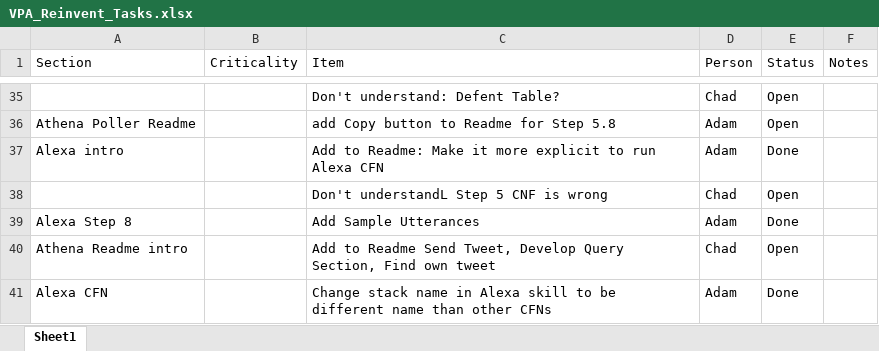
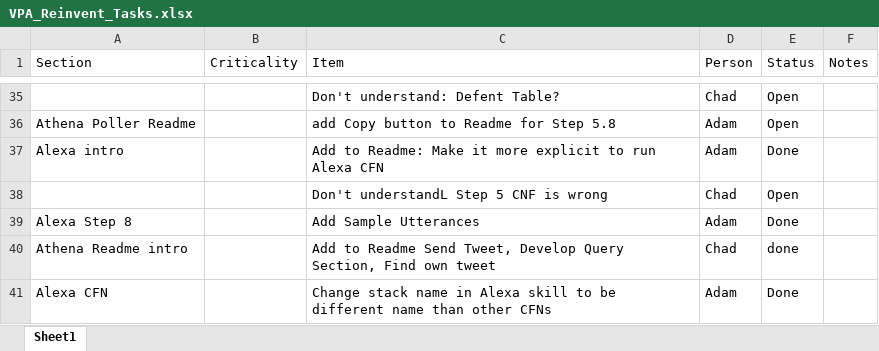
Before and after one commit to awslabs/voice-powered-analytics, an Excel workbook: VPA_Reinvent_Tasks.xlsx, sheet Sheet1, drawn as a sheet; only a part is shown, gaps mark what is left out; values as stored, in another font and other column widths than the file's, no borders; conditional formats not drawn; the diff covers the shown part only; the diff names each change by its address in the sheet, - before the commit and + after, or states it on an @@ line.

```diff
--- a/VPA_Reinvent_Tasks.xlsx (sheet Sheet1)
+++ b/VPA_Reinvent_Tasks.xlsx (sheet Sheet1)
-E40 (Status): Open
+E40 (Status): done
```
Also changed, not shown: 16 edited cells elsewhere in this sheet.
